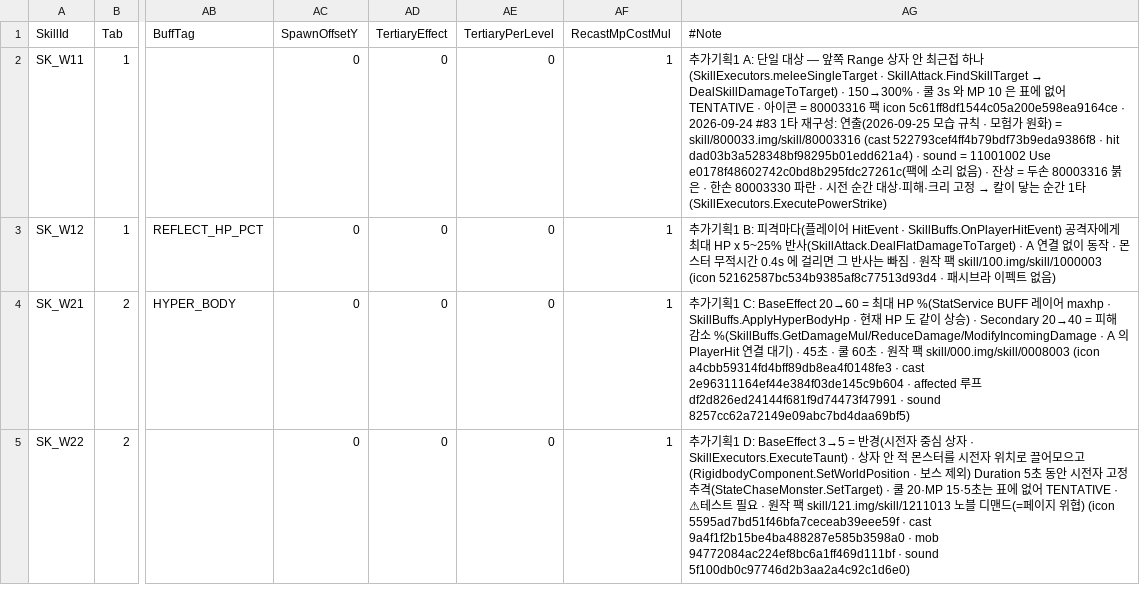
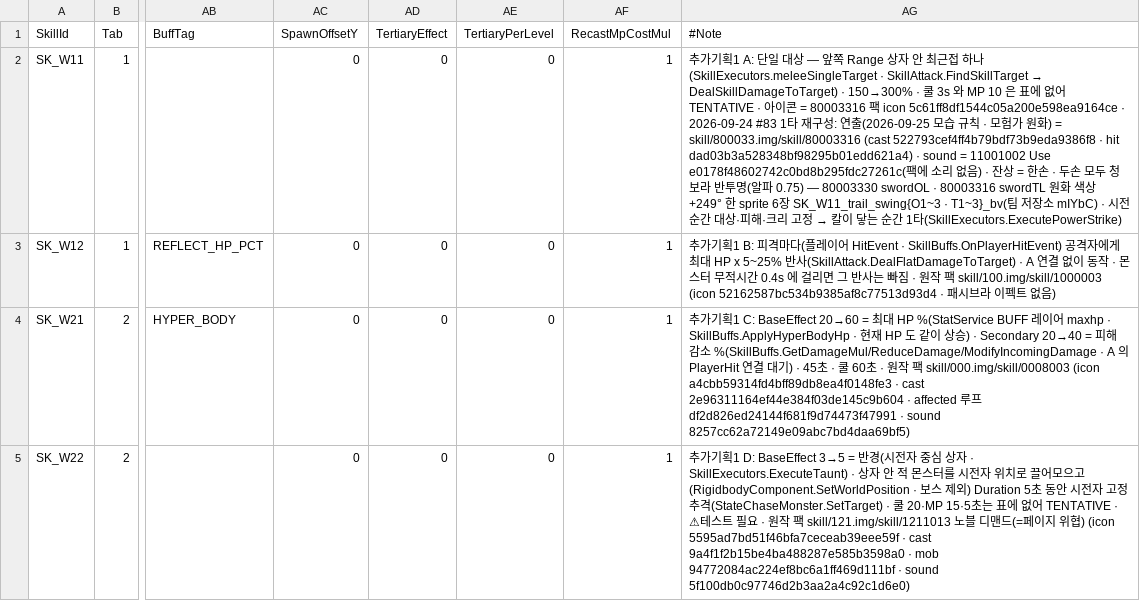
Before and after one commit to alsrn5172/villagedefense, a CSV file: RootDesk/MyDesk/SkillInfo.csv, drawn as a sheet; only a part is shown, gaps mark what is left out; the diff names each change by its address in the sheet, - before the commit and + after, or states it on an @@ line.

```diff
--- a/RootDesk/MyDesk/SkillInfo.csv
+++ b/RootDesk/MyDesk/SkillInfo.csv
-AG2 (#Note): …= 두손 80003316 붉은 · 한손 80003330 파란 · 시…
+AG2 (#Note): …= 한손 · 두손 모두 청보라 반투명(알파 0.75) — 80003330 swordOL · 80003316 swordTL 원화 색상 +249° 한 sprite 6장 SK_W11_trail_swing{O1~3 · T1~3}_bv(팀 저장소 mIYbC) · 시…
```
Also changed, not shown: 4 other files.
